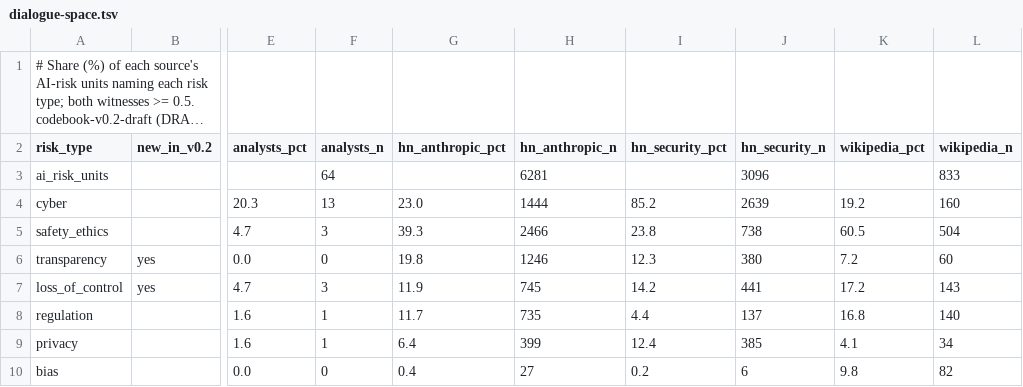
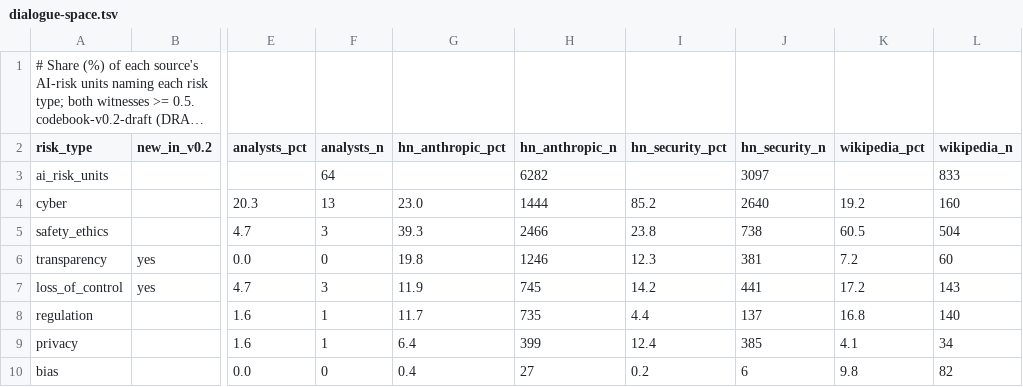
Before and after one commit to srvo/anthropic-pbc, a TSV file: proposals/cross-source/codebook-v0.2-draft/report/dialogue-space.tsv, drawn as a sheet; only a part is shown, gaps mark what is left out; long unchanged cells end in …; the diff names each change by its address in the sheet, - before the commit and + after, or states it on an @@ line.

```diff
--- a/proposals/cross-source/codebook-v0.2-draft/report/dialogue-space.tsv
+++ b/proposals/cross-source/codebook-v0.2-draft/report/dialogue-space.tsv
-H3 (hn_anthropic_n): 6281
+H3 (hn_anthropic_n): 6282
-J3 (hn_security_n): 3096
+J3 (hn_security_n): 3097
-J4 (hn_security_n): 2639
+J4 (hn_security_n): 2640
-J6 (hn_security_n): 380
+J6 (hn_security_n): 381
```
Also changed, not shown: corpus/hacker-news/months.tsv, dag.lock.tsv, 10 other files.
